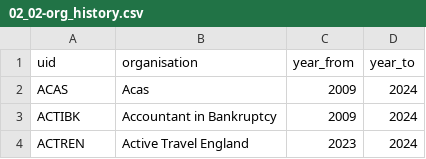
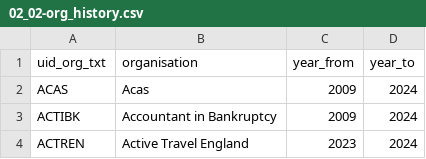
Before and after one commit to mattkerlogue/csps-data, a CSV file: proc/02-organisations_ref/02_02-org_history.csv, drawn as a sheet; only a part is shown.

```diff
--- a/proc/02-organisations_ref/02_02-org_history.csv
+++ b/proc/02-organisations_ref/02_02-org_history.csv
@@ -1,2 +1,2 @@
-"uid","organisation","year_from","year_to"
+"uid_org_txt","organisation","year_from","year_to"
 "ACAS","Acas",2009,2024
```
Also changed, not shown: proc/02-organisations_ref/02_02-org_history_log.csv, proc/03-demographics_ref/03_02-dem_cat_ref-edited.csv, 36 other files.
